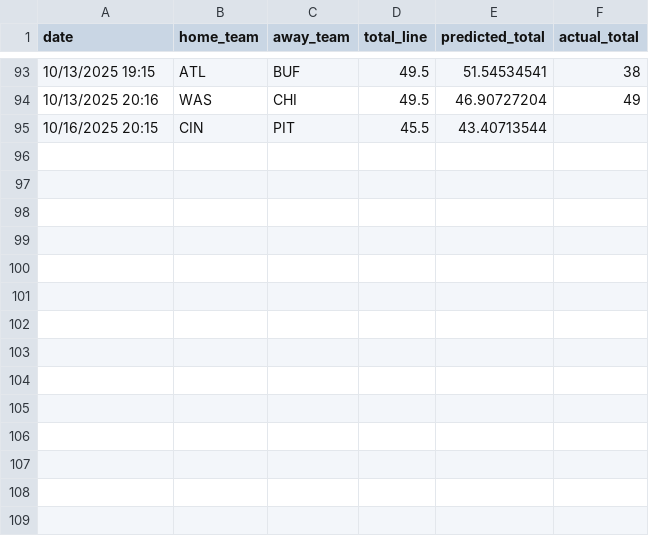
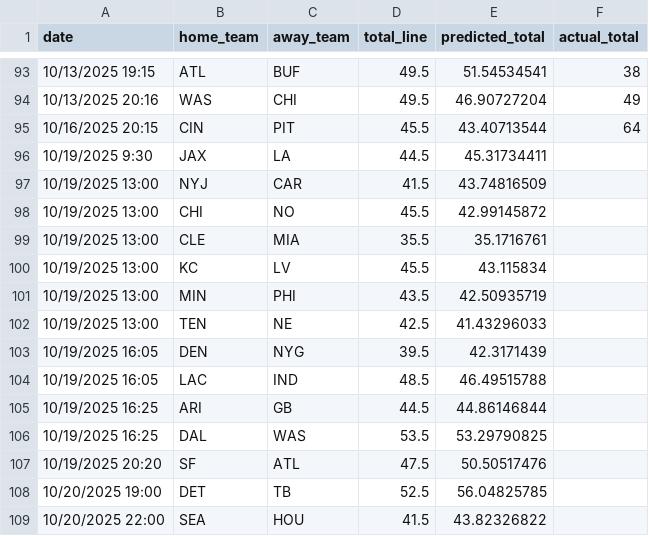
Before and after one commit to ed-murphy/football-predictions, a CSV file: predictions/predictions_20251019.csv (was predictions/predictions_20251016.csv), drawn as a sheet; only a part is shown, gaps mark what is left out.

Commit message:
week 7 sunday

```diff
--- a/predictions/predictions_20251016.csv
+++ b/predictions/predictions_20251019.csv
@@ -94,2 +94,16 @@ date,home_team,away_team,total_line,predicted_total,actual_total
 10/13/2025 20:16,WAS,CHI,49.5,46.90727204,49
-10/16/2025 20:15,CIN,PIT,45.5,43.40713544,
+10/16/2025 20:15,CIN,PIT,45.5,43.40713544,64
+10/19/2025 9:30,JAX,LA,44.5,45.31734411,
+10/19/2025 13:00,NYJ,CAR,41.5,43.74816509,
+10/19/2025 13:00,CHI,NO,45.5,42.99145872,
+10/19/2025 13:00,CLE,MIA,35.5,35.1716761,
+10/19/2025 13:00,KC,LV,45.5,43.115834,
+10/19/2025 13:00,MIN,PHI,43.5,42.50935719,
+10/19/2025 13:00,TEN,NE,42.5,41.43296033,
+10/19/2025 16:05,DEN,NYG,39.5,42.3171439,
+10/19/2025 16:05,LAC,IND,48.5,46.49515788,
+10/19/2025 16:25,ARI,GB,44.5,44.86146844,
+10/19/2025 16:25,DAL,WAS,53.5,53.29790825,
+10/19/2025 20:20,SF,ATL,47.5,50.50517476,
+10/20/2025 19:00,DET,TB,52.5,56.04825785,
+10/20/2025 22:00,SEA,HOU,41.5,43.82326822,
```
